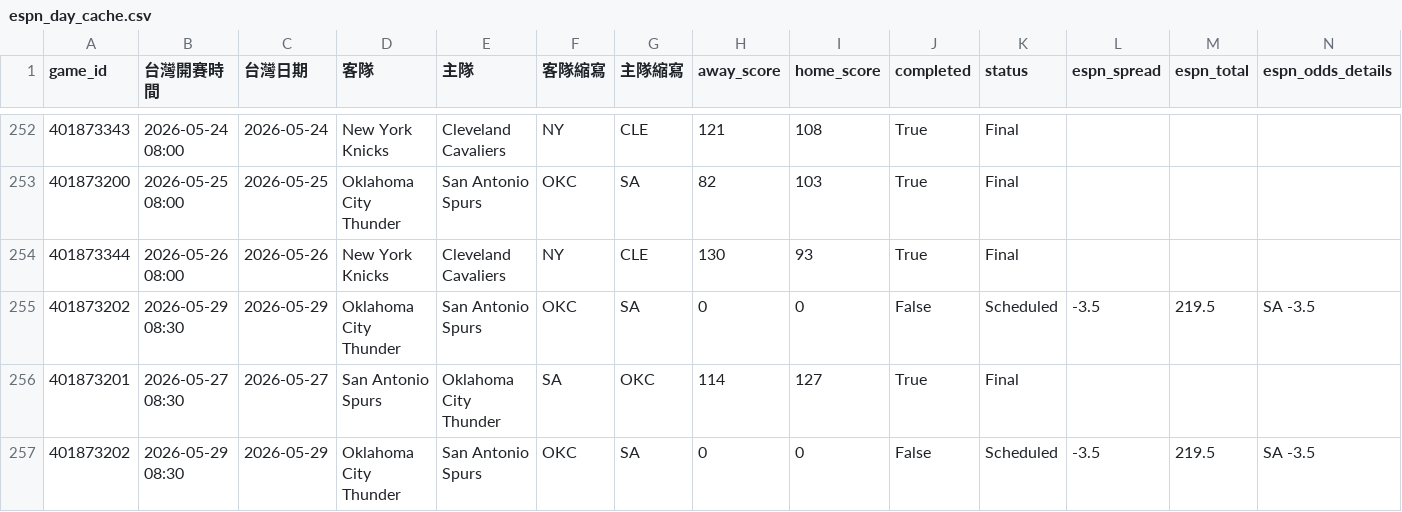
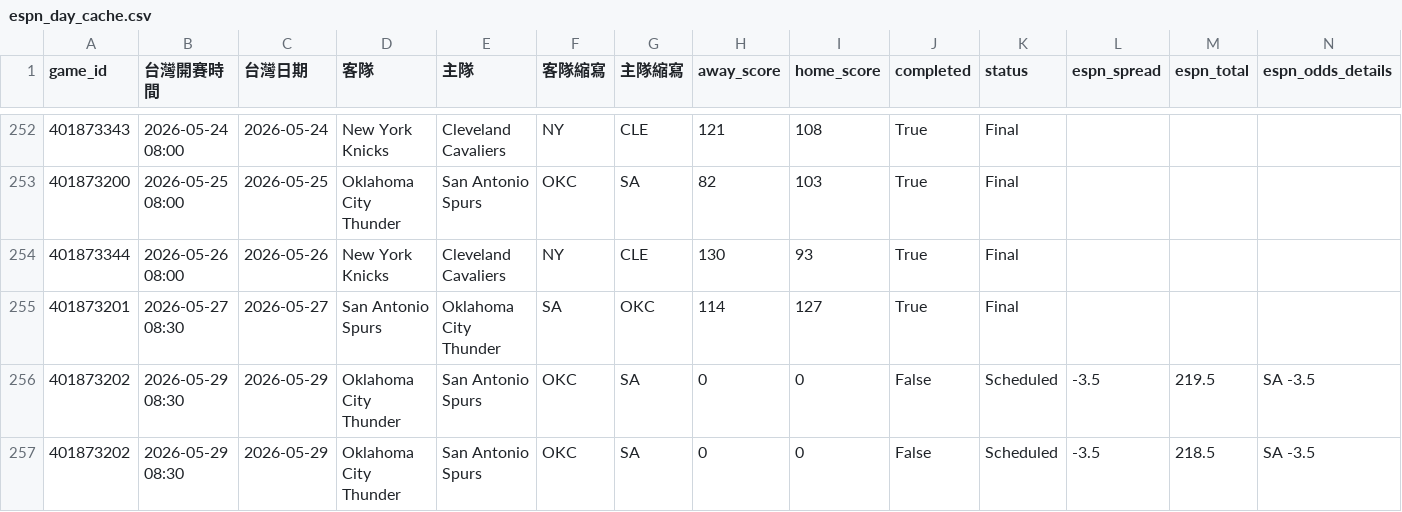
Before and after one commit to zxbcv2689-source/NBA-betting-project, a CSV file: data/espn_day_cache.csv, drawn as a sheet; only a part is shown, gaps mark what is left out; removed rows and columns are numbered as before the commit, all else as after; rows hold the shown columns only; the diff names each change by its address in the sheet, - before the commit and + after, or states it on an @@ line.

```diff
--- a/data/espn_day_cache.csv
+++ b/data/espn_day_cache.csv
-row 255: 401873202 | 2026-05-29 08:30 | 2026-05-29 | Oklahoma City Thunder | San Antonio Spurs | OKC | SA | 0 | 0 | False | Scheduled | -3.5 | 219.5 | SA -3.5
+row 257: 401873202 | 2026-05-29 08:30 | 2026-05-29 | Oklahoma City Thunder | San Antonio Spurs | OKC | SA | 0 | 0 | False | Scheduled | -3.5 | 218.5 | SA -3.5
```
Also changed, not shown: 1 other file.
